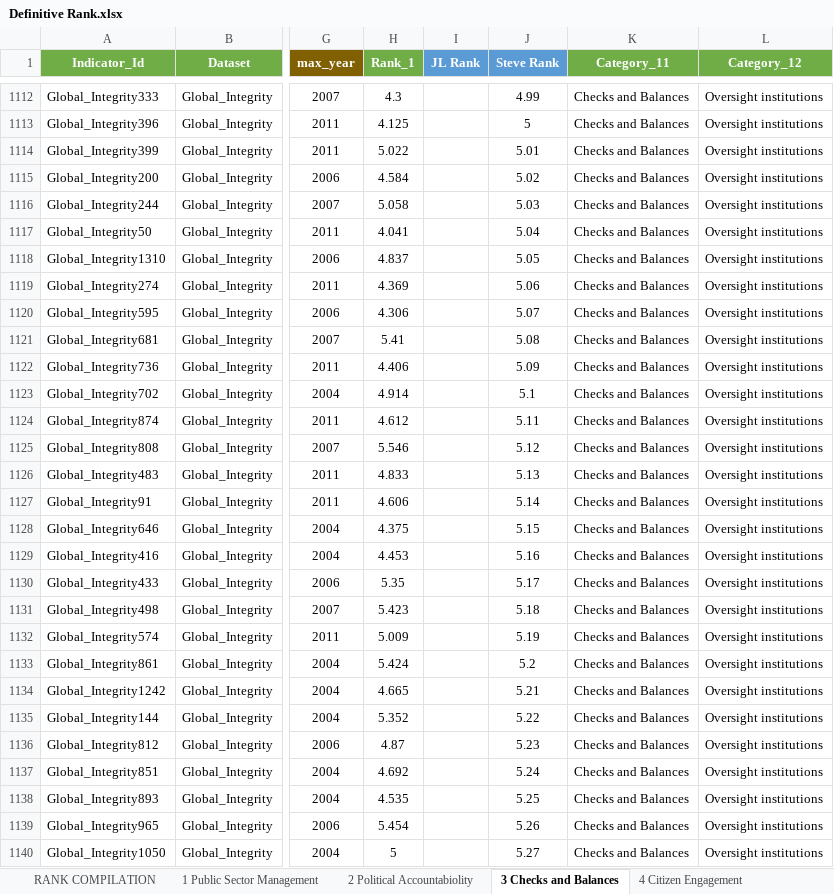
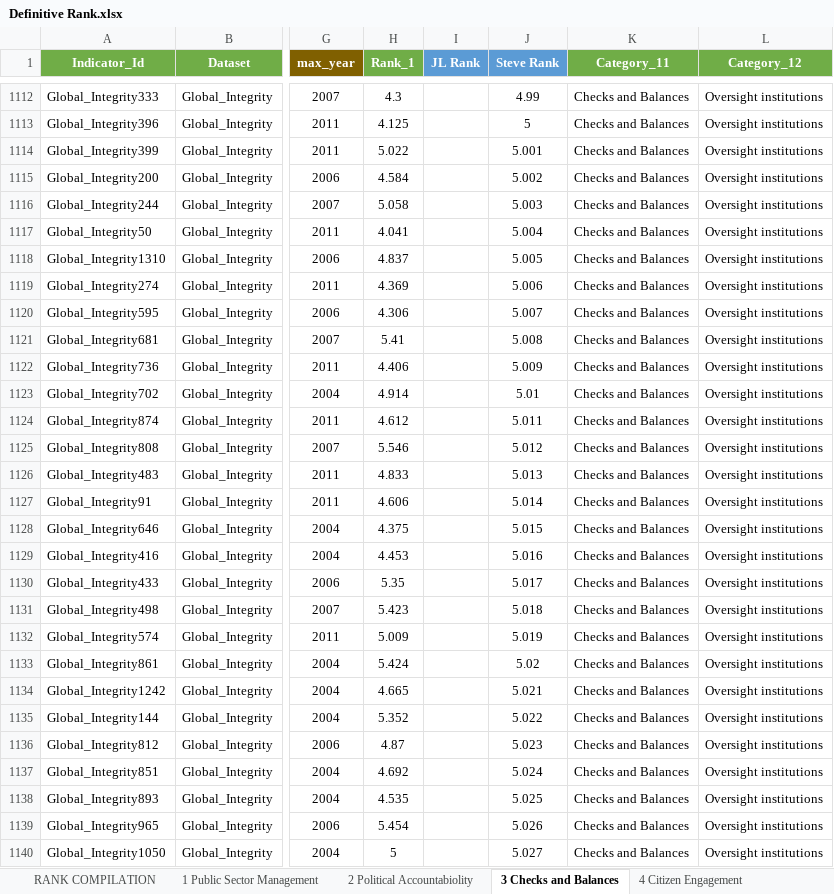
Before and after one commit to jldelda/GovData-Cleaning-process, an Excel workbook: 3 Re-Rank/Definitive Rank.xlsx, sheet 3 Checks and Balances, drawn as a sheet; only a part is shown, gaps mark what is left out; values as stored, in another font and other column widths than the file's, no borders; conditional formats not drawn; the diff covers the shown part only; the diff names each change by its address in the sheet, - before the commit and + after, or states it on an @@ line.

Commit message:
Fix Rank

```diff
--- a/3 Re-Rank/Definitive Rank.xlsx (sheet 3 Checks and Balances)
+++ b/3 Re-Rank/Definitive Rank.xlsx (sheet 3 Checks and Balances)
-J1114 (Steve Rank): 5.01
+J1114 (Steve Rank): 5.001
-J1115 (Steve Rank): 5.02
+J1115 (Steve Rank): 5.002
-J1116 (Steve Rank): 5.03
+J1116 (Steve Rank): 5.003
-J1117 (Steve Rank): 5.04
+J1117 (Steve Rank): 5.004
-J1118 (Steve Rank): 5.05
+J1118 (Steve Rank): 5.005
-J1119 (Steve Rank): 5.06
+J1119 (Steve Rank): 5.006
-J1120 (Steve Rank): 5.07
+J1120 (Steve Rank): 5.007
-J1121 (Steve Rank): 5.08
+J1121 (Steve Rank): 5.008
-J1122 (Steve Rank): 5.09
+J1122 (Steve Rank): 5.009
-J1123 (Steve Rank): 5.1
+J1123 (Steve Rank): 5.01
-J1124 (Steve Rank): 5.11
+J1124 (Steve Rank): 5.011
-J1125 (Steve Rank): 5.12
+J1125 (Steve Rank): 5.012
-J1126 (Steve Rank): 5.13
+J1126 (Steve Rank): 5.013
-J1127 (Steve Rank): 5.14
+J1127 (Steve Rank): 5.014
-J1128 (Steve Rank): 5.15
+J1128 (Steve Rank): 5.015
-J1129 (Steve Rank): 5.16
+J1129 (Steve Rank): 5.016
-J1130 (Steve Rank): 5.17
+J1130 (Steve Rank): 5.017
-J1131 (Steve Rank): 5.18
+J1131 (Steve Rank): 5.018
-J1132 (Steve Rank): 5.19
+J1132 (Steve Rank): 5.019
-J1133 (Steve Rank): 5.2
+J1133 (Steve Rank): 5.02
-J1134 (Steve Rank): 5.21
+J1134 (Steve Rank): 5.021
-J1135 (Steve Rank): 5.22
+J1135 (Steve Rank): 5.022
-J1136 (Steve Rank): 5.23
+J1136 (Steve Rank): 5.023
-J1137 (Steve Rank): 5.24
+J1137 (Steve Rank): 5.024
-J1138 (Steve Rank): 5.25
+J1138 (Steve Rank): 5.025
-J1139 (Steve Rank): 5.26
+J1139 (Steve Rank): 5.026
-J1140 (Steve Rank): 5.27
+J1140 (Steve Rank): 5.027
```
Also changed, not shown: 567 edited cells elsewhere in this sheet, sheet RANK COMPILATION, 4 other files.
